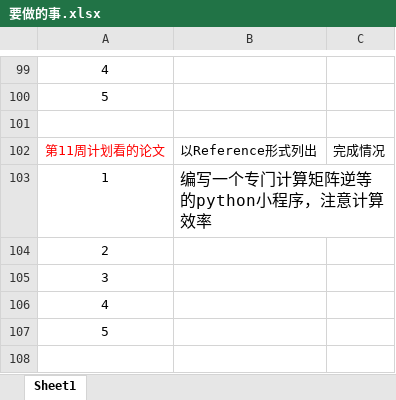
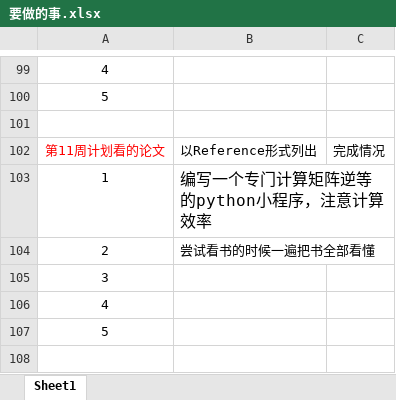
Before and after one commit to yilu-zhang/learning_summary, an Excel workbook: weekly/要做的事.xlsx, sheet Sheet1, drawn as a sheet; only a part is shown, gaps mark what is left out; values as stored, in another font and other column widths than the file's, no borders; the diff names each change by its address in the sheet, - before the commit and + after, or states it on an @@ line.

```diff
--- a/weekly/要做的事.xlsx (sheet Sheet1)
+++ b/weekly/要做的事.xlsx (sheet Sheet1)
-B104: (empty)
+B104: 尝试看书的时候一遍把书全部看懂
```
Also changed, not shown: 4 other files.
